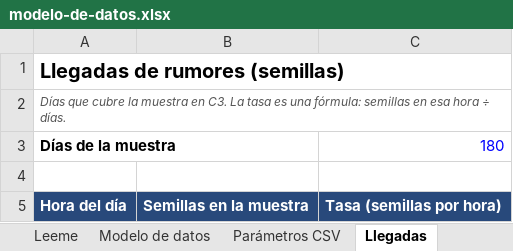
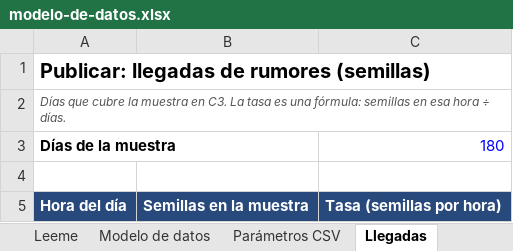
Before and after one commit to justocelsi/io2-tp3-redbaires, an Excel workbook: modelo-de-datos.xlsx, sheet Llegadas, drawn as a sheet; only a part is shown; values as stored, in another font and other column widths than the file's, no borders; the diff names each change by its address in the sheet, - before the commit and + after, or states it on an @@ line.

```diff
--- a/modelo-de-datos.xlsx (sheet Llegadas)
+++ b/modelo-de-datos.xlsx (sheet Llegadas)
-A1: Llegadas de rumores (semillas)
+A1: Publicar: llegadas de rumores (semillas)
```
Also changed, not shown: sheet Diccionario, sheet Decisiones, sheet Modelo de datos, sheet Leeme, 1 other file.
